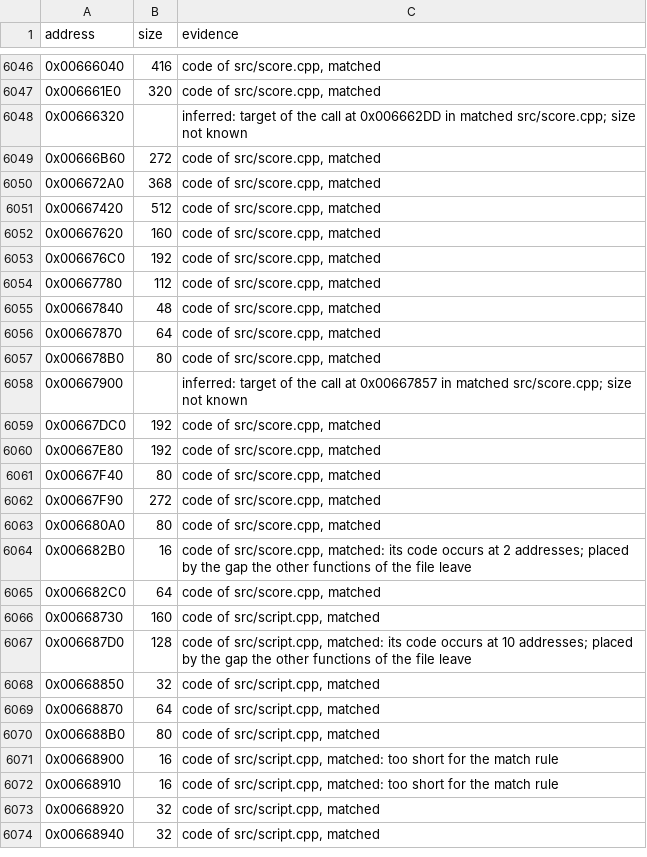
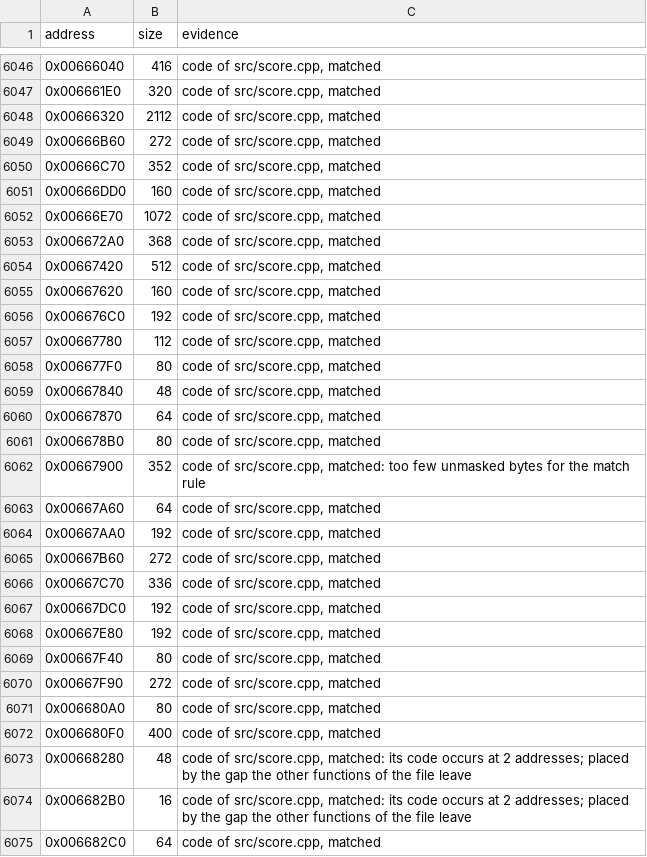
Before and after one commit to meastes/RedAlert2, a CSV file: config/ra2-1.006/functions.csv, drawn as a sheet; only a part is shown, gaps mark what is left out; the shorter side is filled out with more unchanged rows.

Commit message:
Match 12 more score.cpp functions

```diff
--- a/config/ra2-1.006/functions.csv
+++ b/config/ra2-1.006/functions.csv
@@ -6047,4 +6047,7 @@ address,size,evidence
 0x006661E0,320,"code of src/score.cpp, matched"
-0x00666320,,"inferred: target of the call at 0x006662DD in matched src/score.cpp; size not known"
+0x00666320,2112,"code of src/score.cpp, matched"
 0x00666B60,272,"code of src/score.cpp, matched"
+0x00666C70,352,"code of src/score.cpp, matched"
+0x00666DD0,160,"code of src/score.cpp, matched"
+0x00666E70,1072,"code of src/score.cpp, matched"
 0x006672A0,368,"code of src/score.cpp, matched"
@@ -6054,2 +6057,3 @@ address,size,evidence
 0x00667780,112,"code of src/score.cpp, matched"
+0x006677F0,80,"code of src/score.cpp, matched"
 0x00667840,48,"code of src/score.cpp, matched"
@@ -6057,3 +6061,7 @@ address,size,evidence
 0x006678B0,80,"code of src/score.cpp, matched"
-0x00667900,,"inferred: target of the call at 0x00667857 in matched src/score.cpp; size not known"
+0x00667900,352,"code of src/score.cpp, matched: too few unmasked bytes for the match rule"
+0x00667A60,64,"code of src/score.cpp, matched"
+0x00667AA0,192,"code of src/score.cpp, matched"
+0x00667B60,272,"code of src/score.cpp, matched"
+0x00667C70,336,"code of src/score.cpp, matched"
 0x00667DC0,192,"code of src/score.cpp, matched"
@@ -6063,2 +6071,4 @@ address,size,evidence
 0x006680A0,80,"code of src/score.cpp, matched"
+0x006680F0,400,"code of src/score.cpp, matched"
+0x00668280,48,"code of src/score.cpp, matched: its code occurs at 2 addresses; placed by the gap the other functions of the file leave"
 0x006682B0,16,"code of src/score.cpp, matched: its code occurs at 2 addresses; placed by the gap the other functions of the file leave"
```
Also changed, not shown: config/ra2-1.006/modules.csv, 1 other file.
